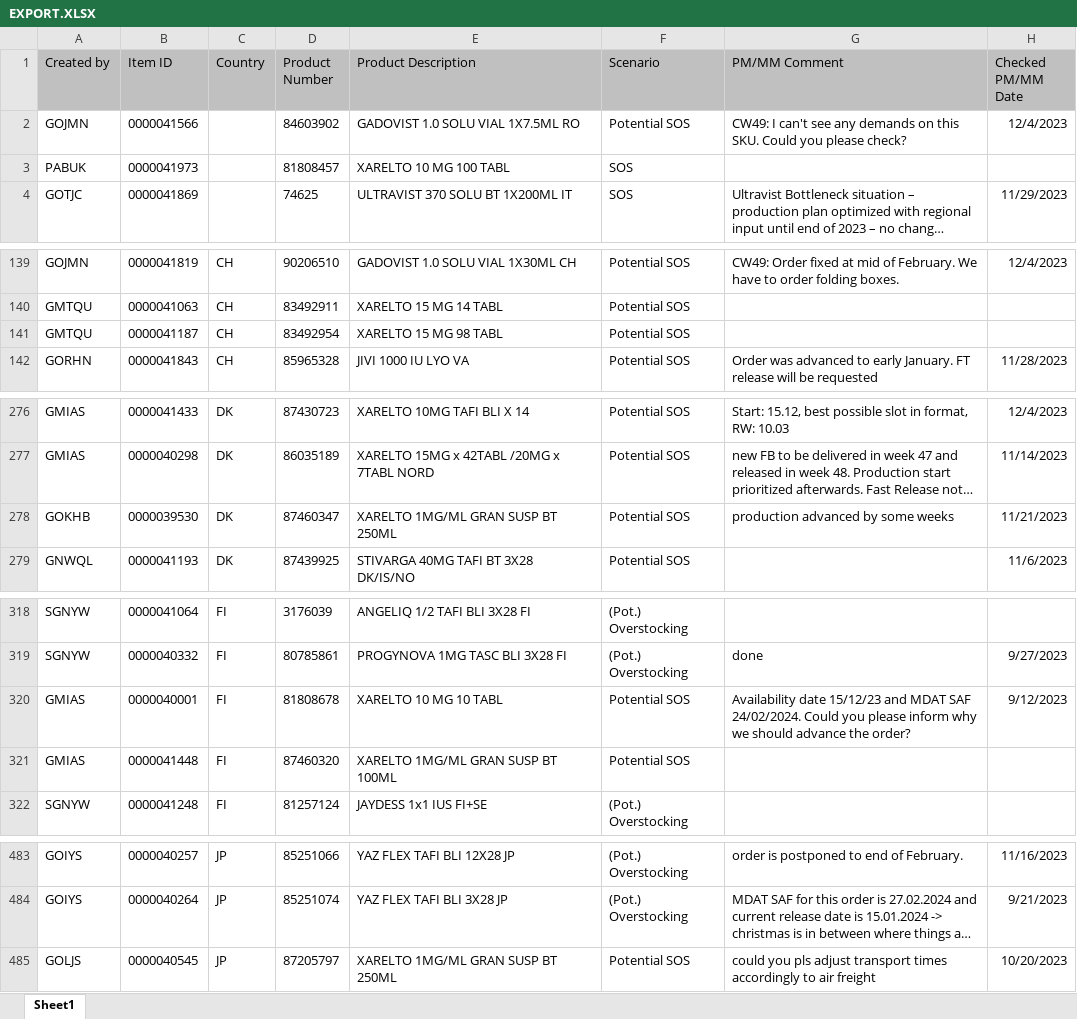
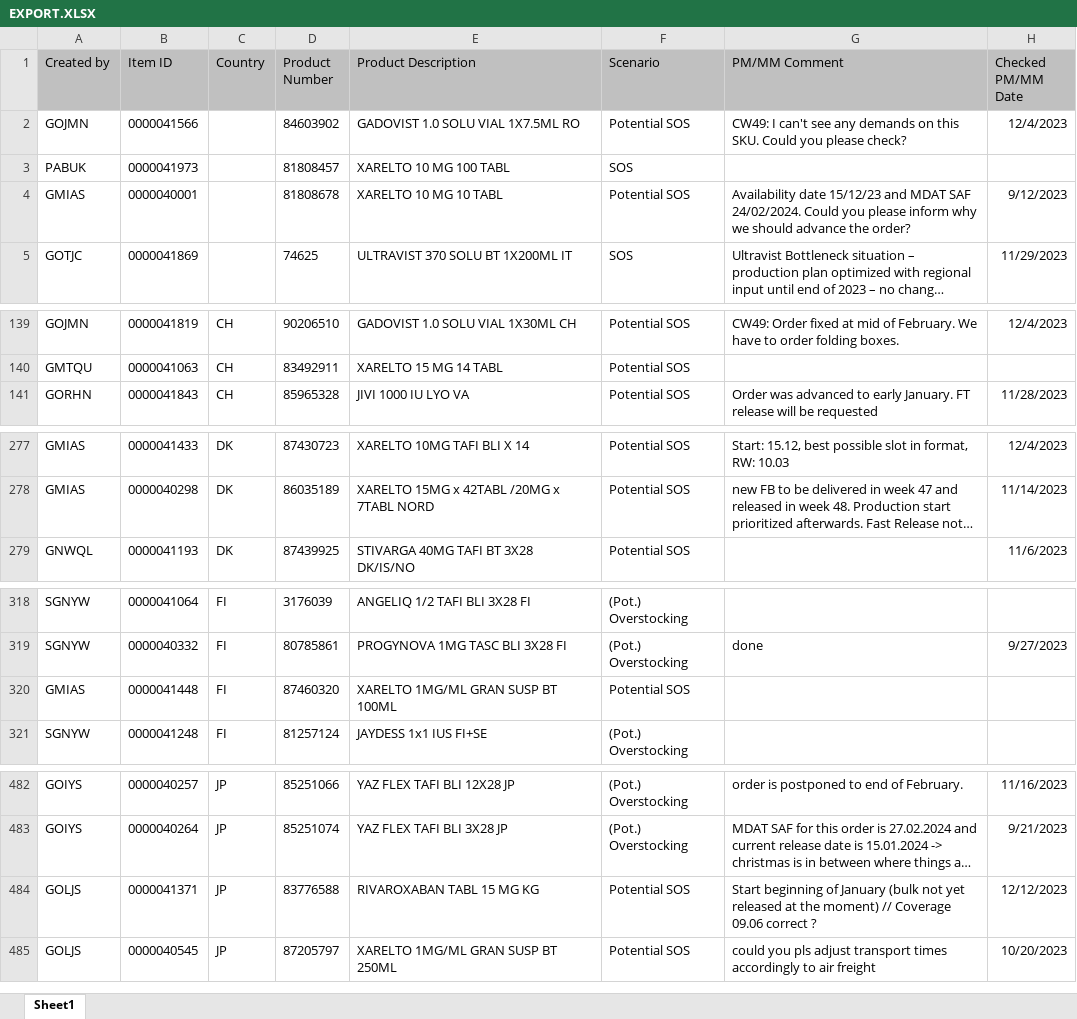
Before and after one commit to janphoenix/rct2, an Excel workbook: EXPORT.XLSX, sheet Sheet1, drawn as a sheet; only a part is shown, gaps mark what is left out; long unchanged cells end in …; values as stored, in another font and other column widths than the file's, no borders; removed rows and columns are numbered as before the commit, all else as after; the diff covers the shown part only; the diff names each change by its address in the sheet, - before the commit and + after, or states it on an @@ line.

```diff
--- a/EXPORT.XLSX (sheet Sheet1)
+++ b/EXPORT.XLSX (sheet Sheet1)
+row 4: GMIAS | 0000040001 |  | 81808678 | XARELTO 10 MG 10 TABL | Potential SOS | Availability date 15/12/23 and MDAT SAF 24/02/2024. Could you please inform why we should advance the order? | 9/12/2023
-row 141: GMTQU | 0000041187 | CH | 83492954 | XARELTO 15 MG 98 TABL | Potential SOS
-row 278: GOKHB | 0000039530 | DK | 87460347 | XARELTO 1MG/ML GRAN SUSP BT 250ML | Potential SOS | production advanced by some weeks | 11/21/2023
-row 320: GMIAS | 0000040001 | FI | 81808678 | XARELTO 10 MG 10 TABL | Potential SOS | Availability date 15/12/23 and MDAT SAF 24/02/2024. Could you please inform why we should advance the order? | 9/12/2023
+row 484: GOLJS | 0000041371 | JP | 83776588 | RIVAROXABAN TABL 15 MG KG | Potential SOS | Start beginning of January (bulk not yet released at the moment) // Coverage 09.06 correct ? | 12/12/2023
```
Also changed, not shown: 8 added rows, 3 removed rows and 16 edited cells elsewhere in this sheet.
